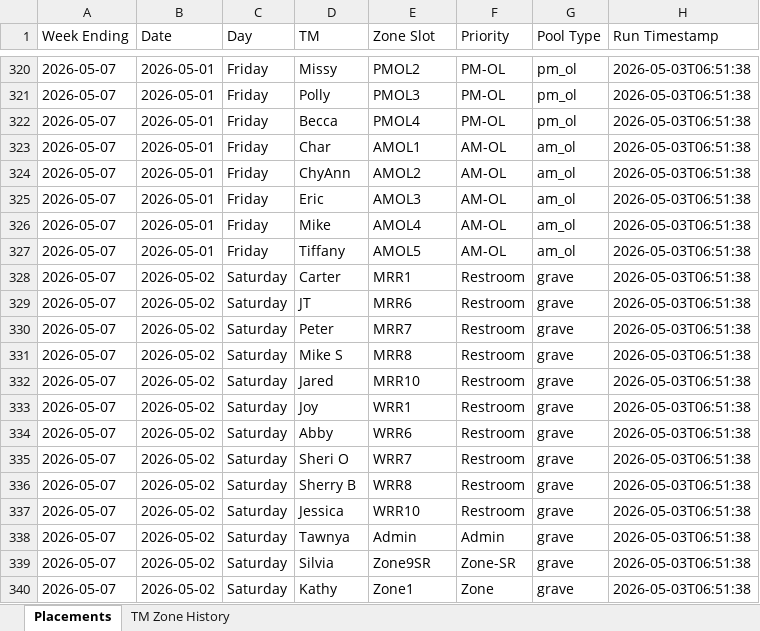
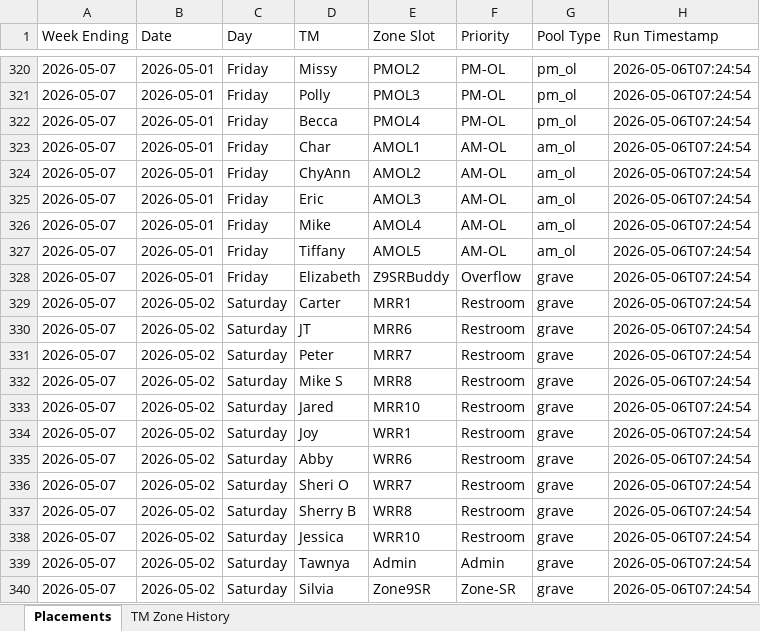
Before and after one commit to brijkillian-stack/glcrOps, an Excel workbook: apps/zds/engine/Archive/Grave Placement Archive.xlsx, sheet Placements, drawn as a sheet; only a part is shown, gaps mark what is left out; values as stored, in another font and other column widths than the file's, no borders; the diff covers the shown part only; the diff names each change by its address in the sheet, - before the commit and + after, or states it on an @@ line.

```diff
--- a/apps/zds/engine/Archive/Grave Placement Archive.xlsx (sheet Placements)
+++ b/apps/zds/engine/Archive/Grave Placement Archive.xlsx (sheet Placements)
-H320:H340 (Run Timestamp): 2026-05-03T06:51:38
+H320:H340 (Run Timestamp): 2026-05-06T07:24:54
-B328 (Date): 2026-05-02
+B328 (Date): 2026-05-01
-C328 (Day): Saturday
+C328 (Day): Friday
-D328 (TM): Carter
+D328 (TM): Elizabeth
-E328 (Zone Slot): MRR1
+E328 (Zone Slot): Z9SRBuddy
-F328 (Priority): Restroom
+F328 (Priority): Overflow
-D329 (TM): JT
+D329 (TM): Carter
-E329 (Zone Slot): MRR6
+E329 (Zone Slot): MRR1
-D330 (TM): Peter
+D330 (TM): JT
-E330 (Zone Slot): MRR7
+E330 (Zone Slot): MRR6
-D331 (TM): Mike S
+D331 (TM): Peter
-E331 (Zone Slot): MRR8
+E331 (Zone Slot): MRR7
-D332 (TM): Jared
+D332 (TM): Mike S
-E332 (Zone Slot): MRR10
+E332 (Zone Slot): MRR8
-D333 (TM): Joy
+D333 (TM): Jared
-E333 (Zone Slot): WRR1
+E333 (Zone Slot): MRR10
-D334 (TM): Abby
+D334 (TM): Joy
-E334 (Zone Slot): WRR6
+E334 (Zone Slot): WRR1
-D335 (TM): Sheri O
+D335 (TM): Abby
-E335 (Zone Slot): WRR7
+E335 (Zone Slot): WRR6
-D336 (TM): Sherry B
+D336 (TM): Sheri O
-E336 (Zone Slot): WRR8
+E336 (Zone Slot): WRR7
-D337 (TM): Jessica
+D337 (TM): Sherry B
-E337 (Zone Slot): WRR10
+E337 (Zone Slot): WRR8
-D338 (TM): Tawnya
+D338 (TM): Jessica
-E338 (Zone Slot): Admin
+E338 (Zone Slot): WRR10
-F338 (Priority): Admin
+F338 (Priority): Restroom
-D339 (TM): Silvia
+D339 (TM): Tawnya
-E339 (Zone Slot): Zone9SR
+E339 (Zone Slot): Admin
-F339 (Priority): Zone-SR
+F339 (Priority): Admin
-D340 (TM): Kathy
+D340 (TM): Silvia
-E340 (Zone Slot): Zone1
+E340 (Zone Slot): Zone9SR
-F340 (Priority): Zone
+F340 (Priority): Zone-SR
```
Also changed, not shown: 435 edited cells elsewhere in this sheet, sheet TM Zone History, 13 other files.
